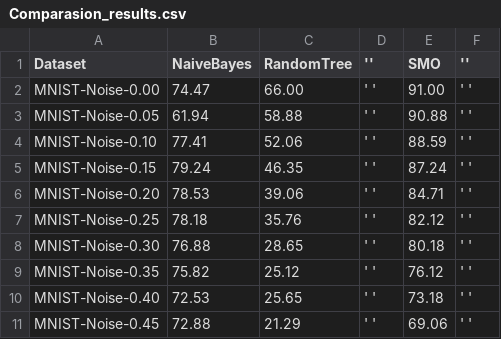
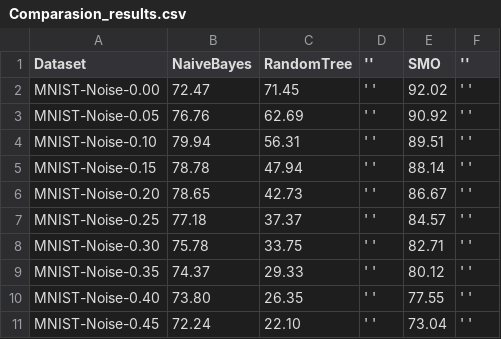
Before and after one commit to vladimir-nazarenko/spbu, a CSV file: Comparasion_results.csv, drawn as a sheet; only a part is shown; the diff covers the shown part only.

```diff
--- a/Comparasion_results.csv
+++ b/Comparasion_results.csv
@@ -1,11 +1,11 @@
 Dataset,NaiveBayes,RandomTree,'',SMO,''
-MNIST-Noise-0.00,74.47,66.00,' ',91.00,' '
-MNIST-Noise-0.05,61.94,58.88,' ',90.88,' '
-MNIST-Noise-0.10,77.41,52.06,' ',88.59,' '
-MNIST-Noise-0.15,79.24,46.35,' ',87.24,' '
-MNIST-Noise-0.20,78.53,39.06,' ',84.71,' '
-MNIST-Noise-0.25,78.18,35.76,' ',82.12,' '
-MNIST-Noise-0.30,76.88,28.65,' ',80.18,' '
-MNIST-Noise-0.35,75.82,25.12,' ',76.12,' '
-MNIST-Noise-0.40,72.53,25.65,' ',73.18,' '
-MNIST-Noise-0.45,72.88,21.29,' ',69.06,' '
+MNIST-Noise-0.00,72.47,71.45,' ',92.02,' '
+MNIST-Noise-0.05,76.76,62.69,' ',90.92,' '
+MNIST-Noise-0.10,79.94,56.31,' ',89.51,' '
+MNIST-Noise-0.15,78.78,47.94,' ',88.14,' '
+MNIST-Noise-0.20,78.65,42.73,' ',86.67,' '
+MNIST-Noise-0.25,77.18,37.37,' ',84.57,' '
+MNIST-Noise-0.30,75.78,33.75,' ',82.71,' '
+MNIST-Noise-0.35,74.37,29.33,' ',80.12,' '
+MNIST-Noise-0.40,73.80,26.35,' ',77.55,' '
+MNIST-Noise-0.45,72.24,22.10,' ',73.04,' '
```
Also changed, not shown: 30 edited cells elsewhere in this file, Comparasion_results_with_unnoised.csv, 4 other files.
